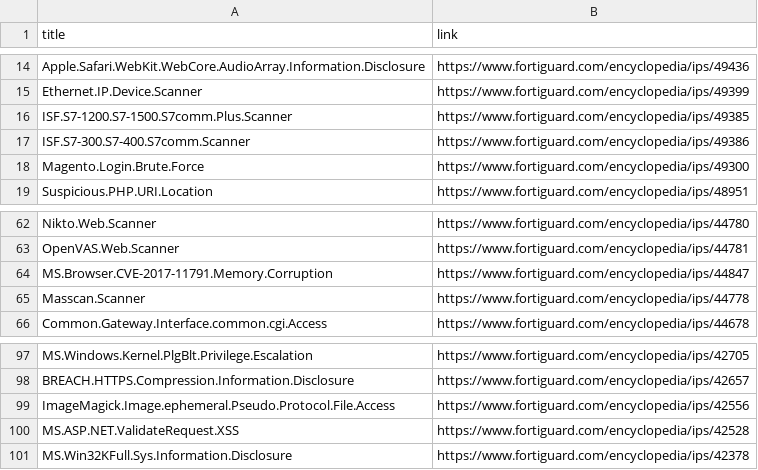
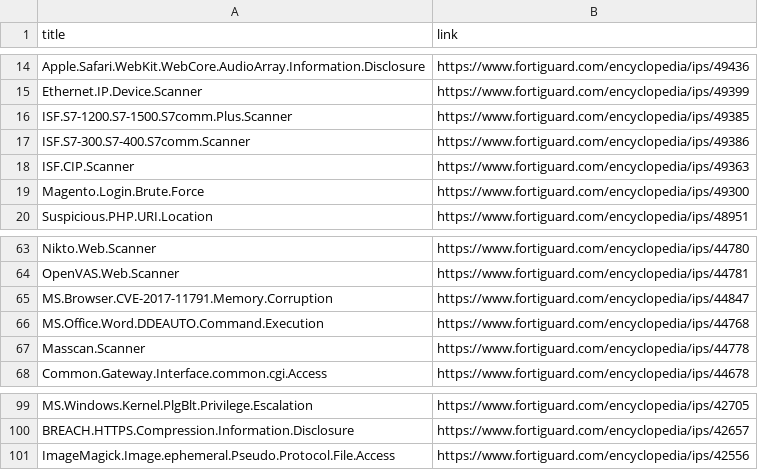
Before and after one commit to artso17/ntx-test, a CSV file: Soal 3 - Data Collection Case/datasets/forti_lists_2.csv, drawn as a sheet; only a part is shown, gaps mark what is left out; removed rows and columns are numbered as before the commit, all else as after; the diff names each change by its address in the sheet, - before the commit and + after, or states it on an @@ line.

```diff
--- a/Soal 3 - Data Collection Case/datasets/forti_lists_2.csv
+++ b/Soal 3 - Data Collection Case/datasets/forti_lists_2.csv
+row 18: ISF.CIP.Scanner | https://www.fortiguard.com/encyclopedia/ips/49363
+row 66: MS.Office.Word.DDEAUTO.Command.Execution | https://www.fortiguard.com/encyclopedia/ips/44768
-row 100: MS.ASP.NET.ValidateRequest.XSS | https://www.fortiguard.com/encyclopedia/ips/42528
-row 101: MS.Win32KFull.Sys.Information.Disclosure | https://www.fortiguard.com/encyclopedia/ips/42378
```
Also changed, not shown: Soal 3 - Data Collection Case/datasets/forti_lists_1.csv, Soal 3 - Data Collection Case/datasets/forti_lists_3.csv, 4 other files.
